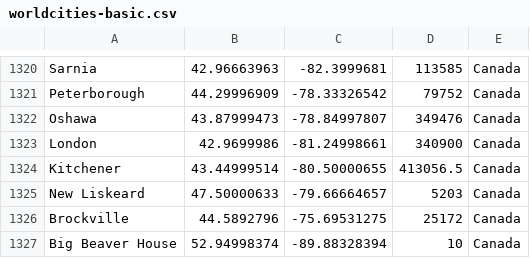
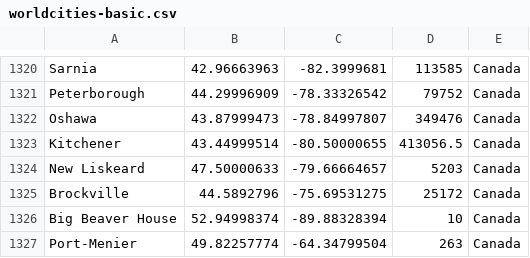
Before and after one commit to dedep/rikst, a CSV file: datasource/worldcities-basic.csv, drawn as a sheet; only a part is shown, gaps mark what is left out; the shorter side is filled out with more unchanged rows.

Commit message:
London mismatch

```diff
--- a/datasource/worldcities-basic.csv
+++ b/datasource/worldcities-basic.csv
@@ -1322,3 +1322,2 @@ Peterborough,44.29996909,-78.33326542,79752,Canada
 Oshawa,43.87999473,-78.84997807,349476,Canada
-London,42.9699986,-81.24998661,340900,Canada
 Kitchener,43.44999514,-80.50000655,413056.5,Canada
```
